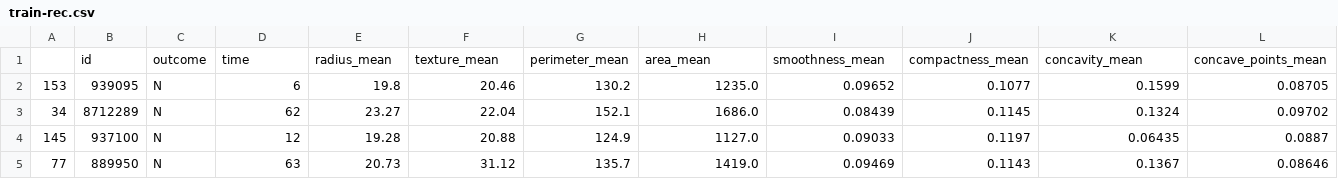
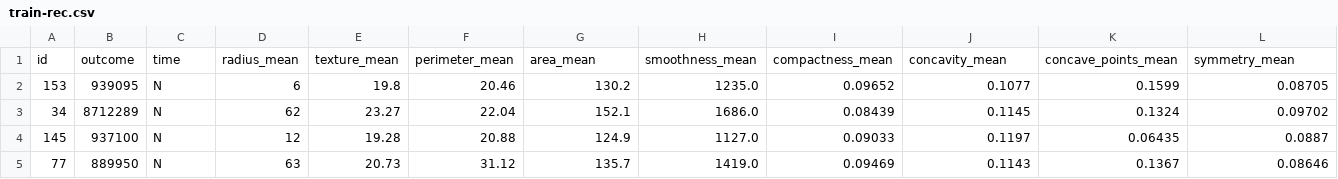
Before and after one commit to Akhil-2001/DecentralizedML-Cancer-Prediction, a CSV file: rec-data/train-rec.csv, drawn as a sheet; only a part is shown; removed rows and columns are numbered as before the commit, all else as after; rows hold the shown columns only; the diff names each change by its address in the sheet, - before the commit and + after, or states it on an @@ line.

Commit message:
Update train-rec.csv

```diff
--- a/rec-data/train-rec.csv
+++ b/rec-data/train-rec.csv
-row 1:  | id | outcome | time | radius_mean | texture_mean | perimeter_mean | area_mean | smoothness_mean | compactness_mean | concavity_mean | concave_points_mean
+row 1: id | outcome | time | radius_mean | texture_mean | perimeter_mean | area_mean | smoothness_mean | compactness_mean | concavity_mean | concave_points_mean | symmetry_mean
```
